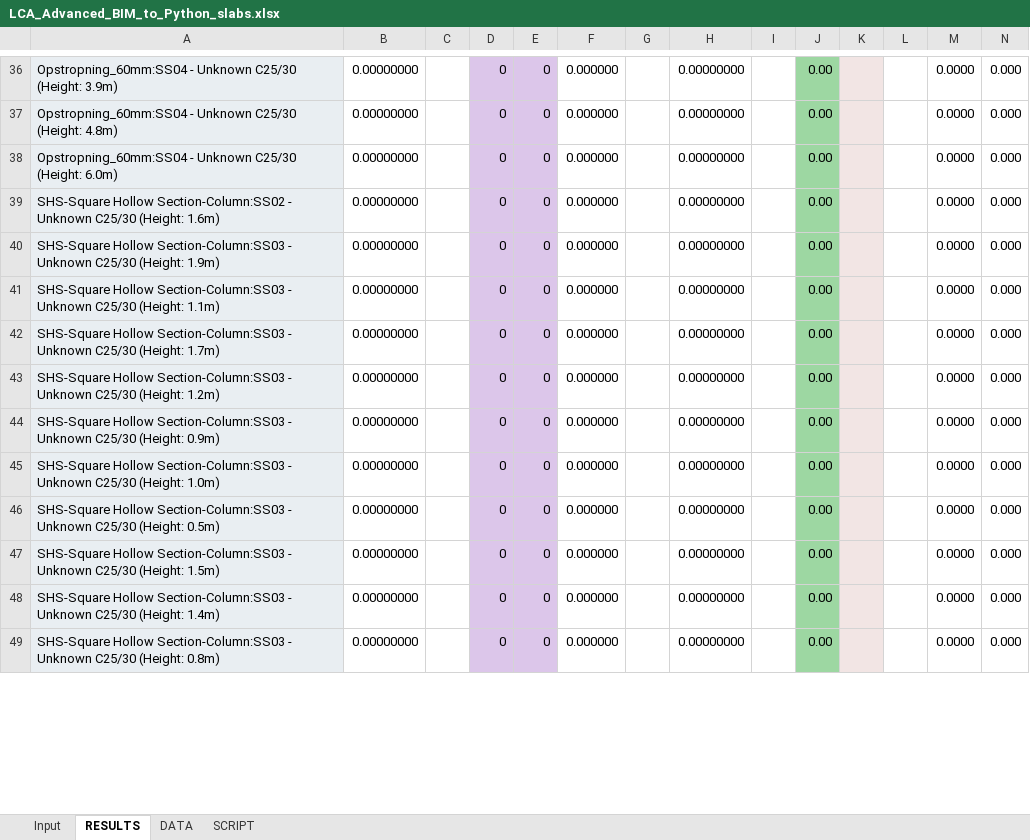
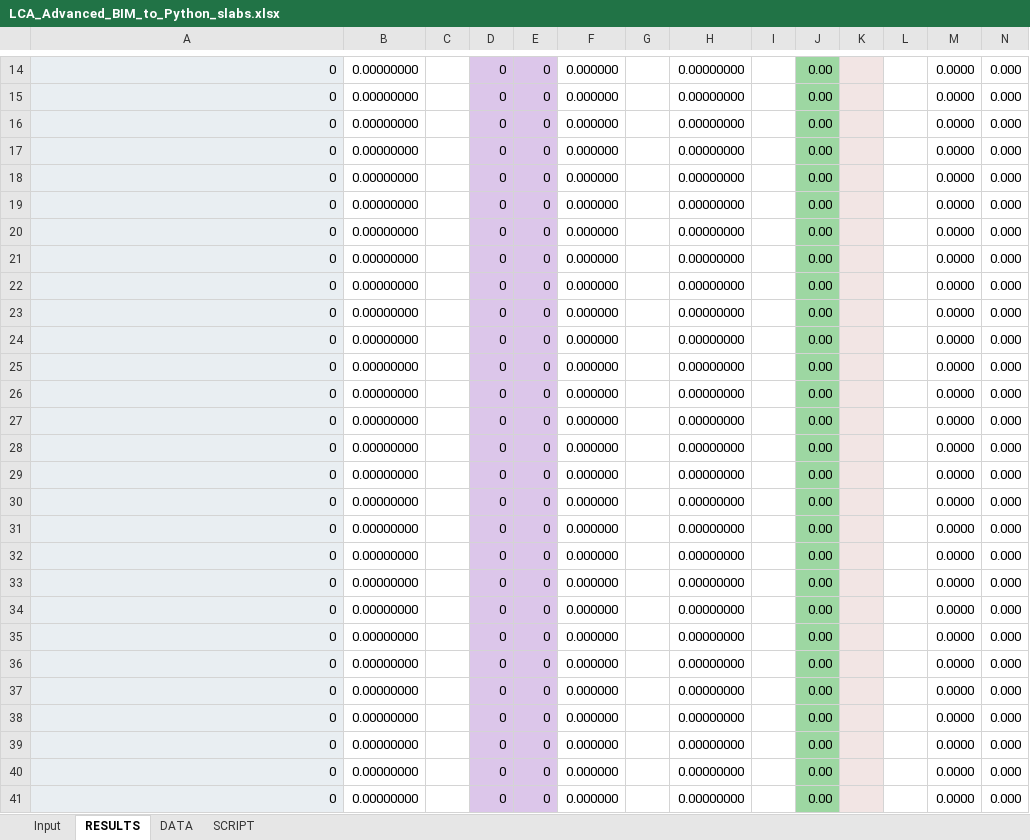
Before and after one commit to ioschkagautier/BIManalyst_g_22, an Excel workbook: A3/LCA_Advanced_BIM_to_Python_slabs.xlsx, sheet RESULTS, drawn as a sheet; only a part is shown, gaps mark what is left out; values as stored, in another font and other column widths than the file's, no borders; charts and pictures not drawn; addresses are those after the commit; the diff covers the shown part only; the diff names each change by its address in the sheet, - before the commit and + after, or states it on an @@ line.

```diff
--- a/A3/LCA_Advanced_BIM_to_Python_slabs.xlsx (sheet RESULTS)
+++ b/A3/LCA_Advanced_BIM_to_Python_slabs.xlsx (sheet RESULTS)
-A14: Opstropning_60mm:SS04 - Unknown C25/30 (Height: 3.9m)
+A14: 0
-A15: Opstropning_60mm:SS04 - Unknown C25/30 (Height: 4.8m)
+A15: 0
-A16: Opstropning_60mm:SS04 - Unknown C25/30 (Height: 6.0m)
+A16: 0
-A17: SHS-Square Hollow Section-Column:SS02 - Unknown C25/30 (Height: 1.6m)
+A17: 0
-A18: SHS-Square Hollow Section-Column:SS03 - Unknown C25/30 (Height: 1.9m)
+A18: 0
-A19: SHS-Square Hollow Section-Column:SS03 - Unknown C25/30 (Height: 1.1m)
+A19: 0
-A20: SHS-Square Hollow Section-Column:SS03 - Unknown C25/30 (Height: 1.7m)
+A20: 0
-A21: SHS-Square Hollow Section-Column:SS03 - Unknown C25/30 (Height: 1.2m)
+A21: 0
-A22: SHS-Square Hollow Section-Column:SS03 - Unknown C25/30 (Height: 0.9m)
+A22: 0
-A23: SHS-Square Hollow Section-Column:SS03 - Unknown C25/30 (Height: 1.0m)
+A23: 0
-A24: SHS-Square Hollow Section-Column:SS03 - Unknown C25/30 (Height: 0.5m)
+A24: 0
-A25: SHS-Square Hollow Section-Column:SS03 - Unknown C25/30 (Height: 1.5m)
+A25: 0
-A26: SHS-Square Hollow Section-Column:SS03 - Unknown C25/30 (Height: 1.4m)
+A26: 0
-A27: SHS-Square Hollow Section-Column:SS03 - Unknown C25/30 (Height: 0.8m)
+A27: 0
+row 28: 0 | 0.00000000 |  | 0 | 0 | 0.000000 |  | 0.00000000 |  | 0.00 |  |  | 0.0000 | 0.000
+row 29: 0 | 0.00000000 |  | 0 | 0 | 0.000000 |  | 0.00000000 |  | 0.00 |  |  | 0.0000 | 0.000
+row 30: 0 | 0.00000000 |  | 0 | 0 | 0.000000 |  | 0.00000000 |  | 0.00 |  |  | 0.0000 | 0.000
+row 31: 0 | 0.00000000 |  | 0 | 0 | 0.000000 |  | 0.00000000 |  | 0.00 |  |  | 0.0000 | 0.000
+row 32: 0 | 0.00000000 |  | 0 | 0 | 0.000000 |  | 0.00000000 |  | 0.00 |  |  | 0.0000 | 0.000
+row 33: 0 | 0.00000000 |  | 0 | 0 | 0.000000 |  | 0.00000000 |  | 0.00 |  |  | 0.0000 | 0.000
+row 34: 0 | 0.00000000 |  | 0 | 0 | 0.000000 |  | 0.00000000 |  | 0.00 |  |  | 0.0000 | 0.000
+row 35: 0 | 0.00000000 |  | 0 | 0 | 0.000000 |  | 0.00000000 |  | 0.00 |  |  | 0.0000 | 0.000
+row 36: 0 | 0.00000000 |  | 0 | 0 | 0.000000 |  | 0.00000000 |  | 0.00 |  |  | 0.0000 | 0.000
+row 37: 0 | 0.00000000 |  | 0 | 0 | 0.000000 |  | 0.00000000 |  | 0.00 |  |  | 0.0000 | 0.000
+row 38: 0 | 0.00000000 |  | 0 | 0 | 0.000000 |  | 0.00000000 |  | 0.00 |  |  | 0.0000 | 0.000
+row 39: 0 | 0.00000000 |  | 0 | 0 | 0.000000 |  | 0.00000000 |  | 0.00 |  |  | 0.0000 | 0.000
+row 40: 0 | 0.00000000 |  | 0 | 0 | 0.000000 |  | 0.00000000 |  | 0.00 |  |  | 0.0000 | 0.000
+row 41: 0 | 0.00000000 |  | 0 | 0 | 0.000000 |  | 0.00000000 |  | 0.00 |  |  | 0.0000 | 0.000
```
Also changed, not shown: 8 added rows, 22 removed rows and 7 edited cells elsewhere in this sheet, sheet Input, formulas that keep their value, charts or pictures.
